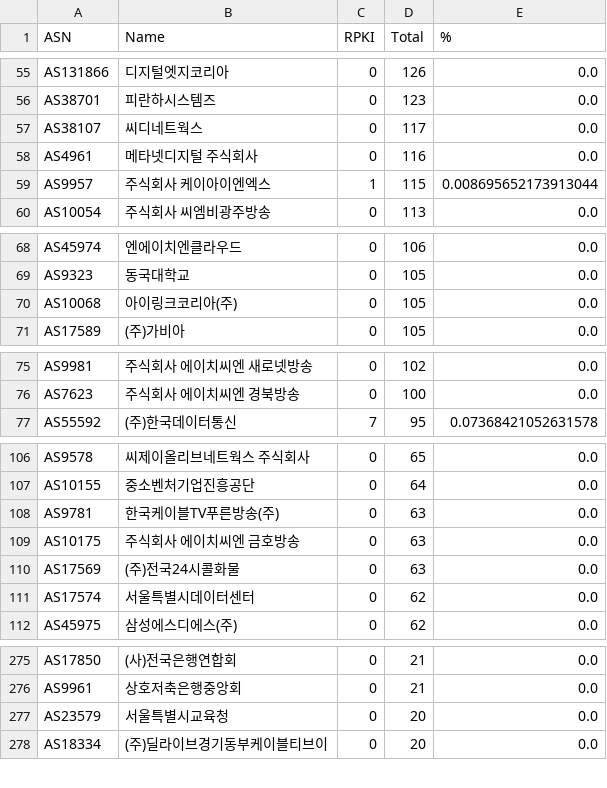
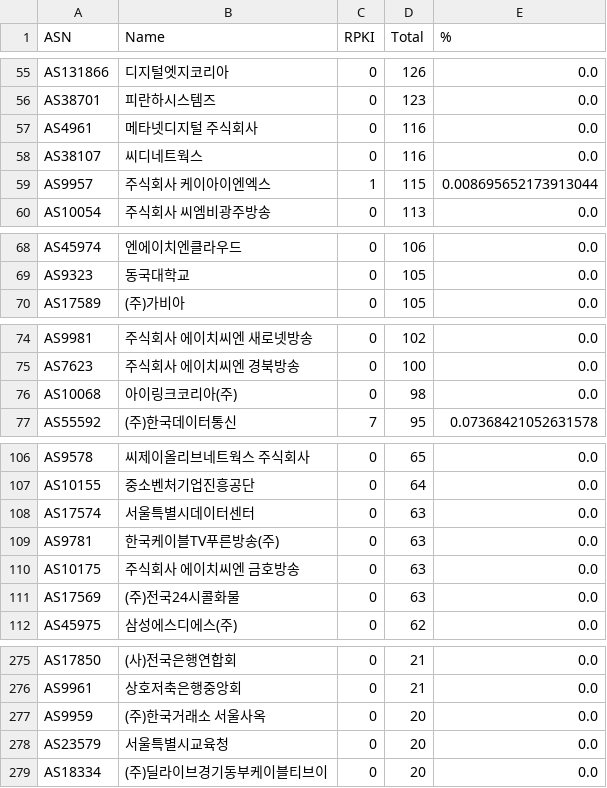
Before and after one commit to dxdxdt/rpki-tracker-kr, a CSV file: result.csv, drawn as a sheet; only a part is shown, gaps mark what is left out; removed rows and columns are numbered as before the commit, all else as after; the diff covers the shown part only; the diff names each change by its address in the sheet, - before the commit and + after, or states it on an @@ line.

Commit message:
Data snapshot commit
Signed-off-by: Snapshot Automation Bot <_@users.noreply.github.com>

```diff
--- a/result.csv
+++ b/result.csv
-row 57: AS38107 | 씨디네트웍스 | 0 | 117 | 0.0
+row 58: AS38107 | 씨디네트웍스 | 0 | 116 | 0.0
-row 70: AS10068 | 아이링크코리아(주) | 0 | 105 | 0.0
+row 76: AS10068 | 아이링크코리아(주) | 0 | 98 | 0.0
+row 108: AS17574 | 서울특별시데이터센터 | 0 | 63 | 0.0
-row 111: AS17574 | 서울특별시데이터센터 | 0 | 62 | 0.0
+row 277: AS9959 | (주)한국거래소 서울사옥 | 0 | 20 | 0.0
```
Also changed, not shown: 1 removed row and 4 edited cells elsewhere in this file, 4 other files.
